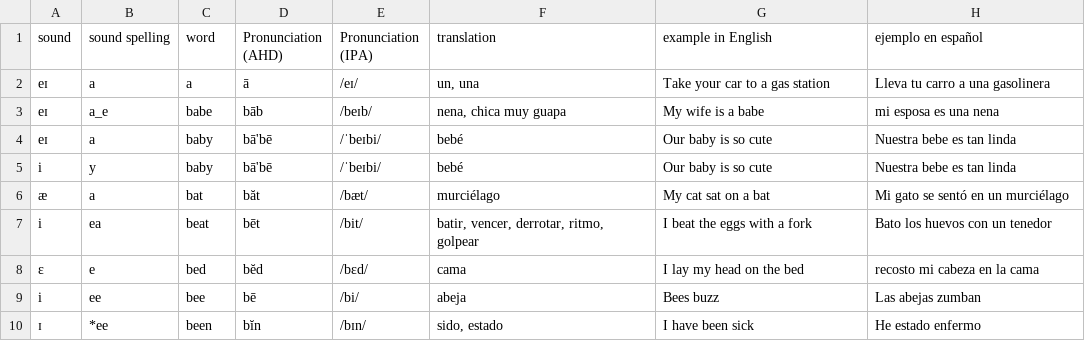
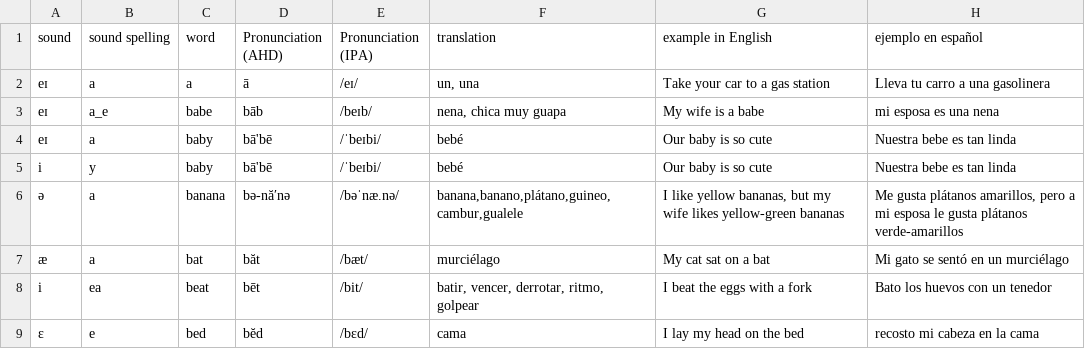
Before and after one commit to molecules/English_Spanish_Dictionary, a TSV file: text_only/dictionary.tsv, drawn as a sheet; only a part is shown; the shorter side is filled out with more unchanged rows.

Commit message:
Trying to add schwa banana

```diff
--- a/text_only/dictionary.tsv
+++ b/text_only/dictionary.tsv
@@ -5,2 +5,3 @@ eɪ	a	baby	bā'bē	/ˈbeɪbi/	bebé	Our baby is so cute	Nuestra bebe es tan lind
 i	y	baby	bā'bē	/ˈbeɪbi/	bebé	Our baby is so cute	Nuestra bebe es tan linda
+ə	a	banana	bə-năʹnə	/bəˈnæ.nə/	banana,banano,plátano,guineo,cambur,gualele	I like yellow bananas, but my wife likes yellow-green bananas	Me gusta plátanos amarillos, pero a mi esposa le gusta plátanos verde-amarillos
 æ	a	bat	băt	/bæt/	murciélago	My cat sat on a bat	Mi gato se sentó en un murciélago
```
Also changed, not shown: text_only/sound_dict.tsv, text_only/sound_spelling_dict.tsv, 10 other files.
